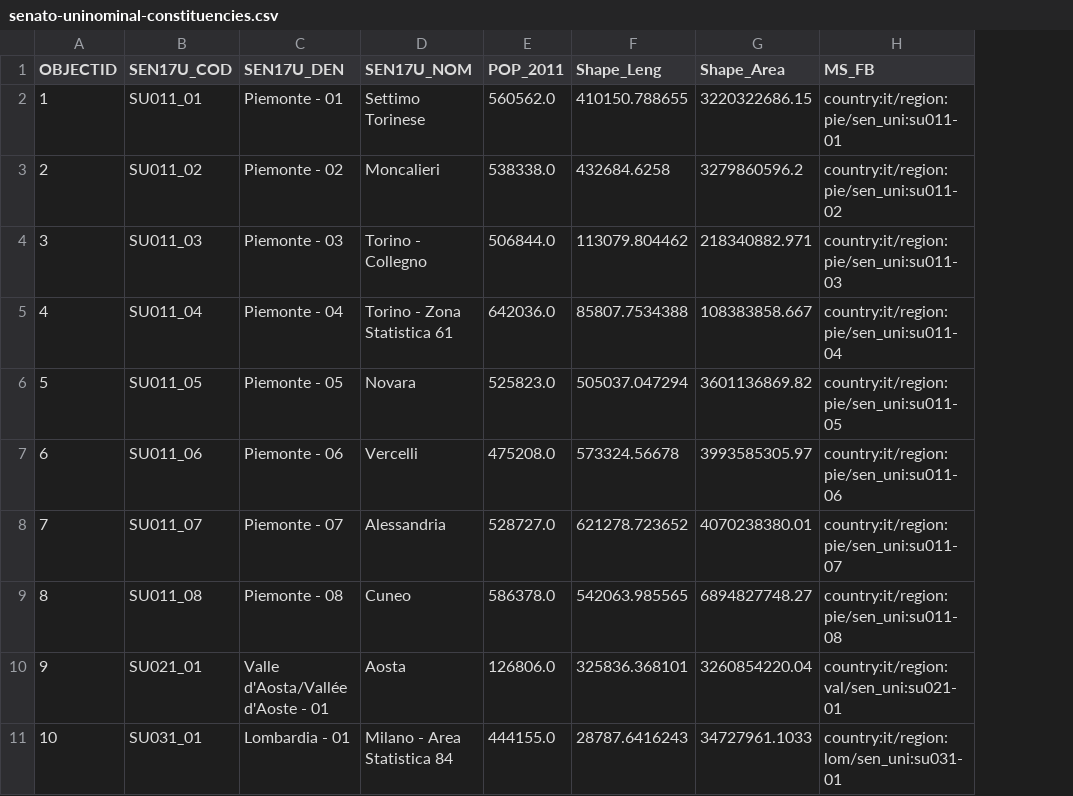
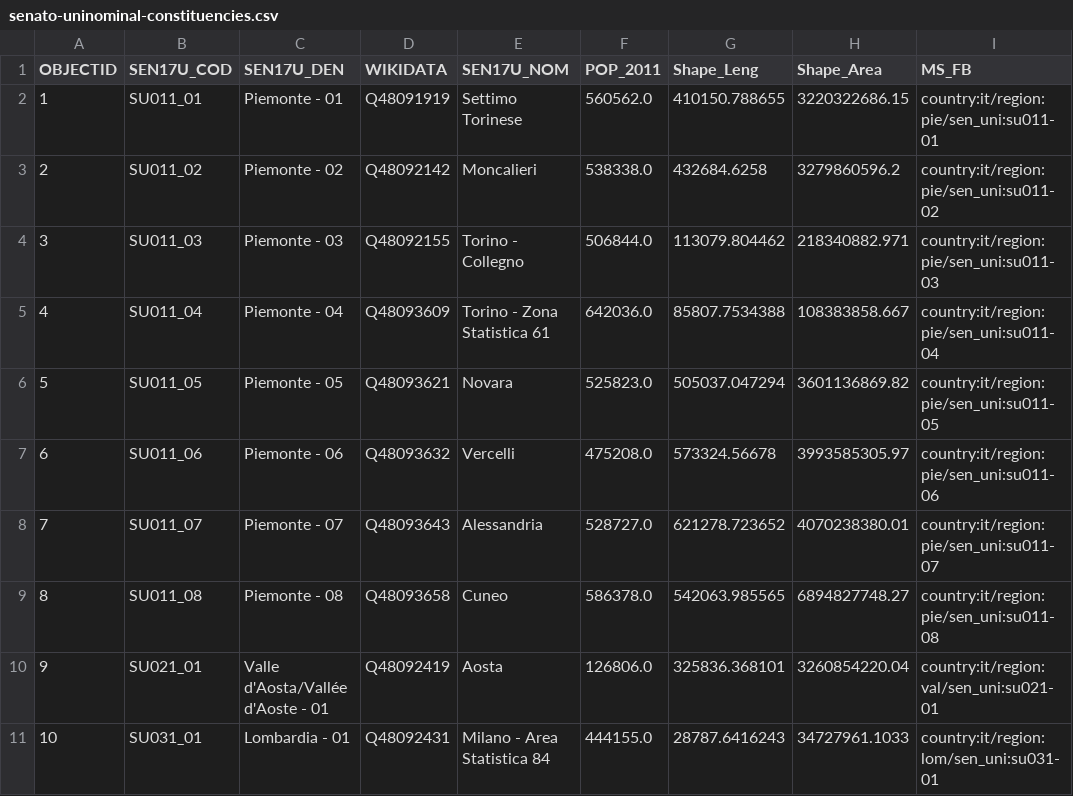
Before and after one commit to everypolitician/proto-commons-italy, a CSV file: boundaries/senato-uninominal-constituencies/senato-uninominal-constituencies.csv, drawn as a sheet; only a part is shown; the diff names each change by its address in the sheet, - before the commit and + after, or states it on an @@ line.

Commit message:
Wikidata IDs, copyright and index.json info
Wikidata IDs matched with open refine.
Licencing notice added. No licence obvious, but there was a
message publishing page saying boundary data for citizens
and the academic community.
index.json updated with relevant infos.

```diff
--- a/boundaries/senato-uninominal-constituencies/senato-uninominal-constituencies.csv
+++ b/boundaries/senato-uninominal-constituencies/senato-uninominal-constituencies.csv
+column D (WIKIDATA), rows 2-11: Q48091919 | Q48092142 | Q48092155 | Q48093609 | Q48093621 | Q48093632 | Q48093643 | Q48093658 | Q48092419 | Q48092431
```
Also changed, not shown: 2 other files.
